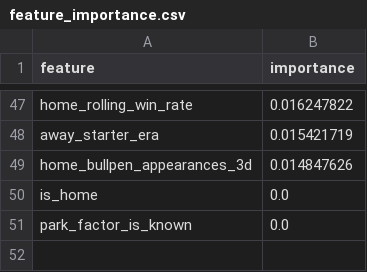
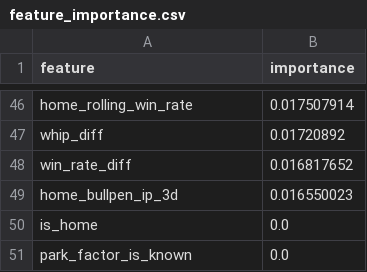
Before and after one commit to codys19/mlb-predictormlb-predictor, a CSV file: raw/feature_importance.csv, drawn as a sheet; only a part is shown, gaps mark what is left out; removed rows and columns are numbered as before the commit, all else as after; the diff covers the shown part only; the diff names each change by its address in the sheet, - before the commit and + after, or states it on an @@ line.

```diff
--- a/raw/feature_importance.csv
+++ b/raw/feature_importance.csv
-B46 (importance): 0.016247822
+B46 (importance): 0.017507914
-row 48: away_starter_era | 0.015421719
-row 49: home_bullpen_appearances_3d | 0.014847626
+row 47: whip_diff | 0.01720892
+row 48: win_rate_diff | 0.016817652
+row 49: home_bullpen_ip_3d | 0.016550023
```
Also changed, not shown: 27 added rows, 28 removed rows and 17 edited cells elsewhere in this file, 3 other files.
